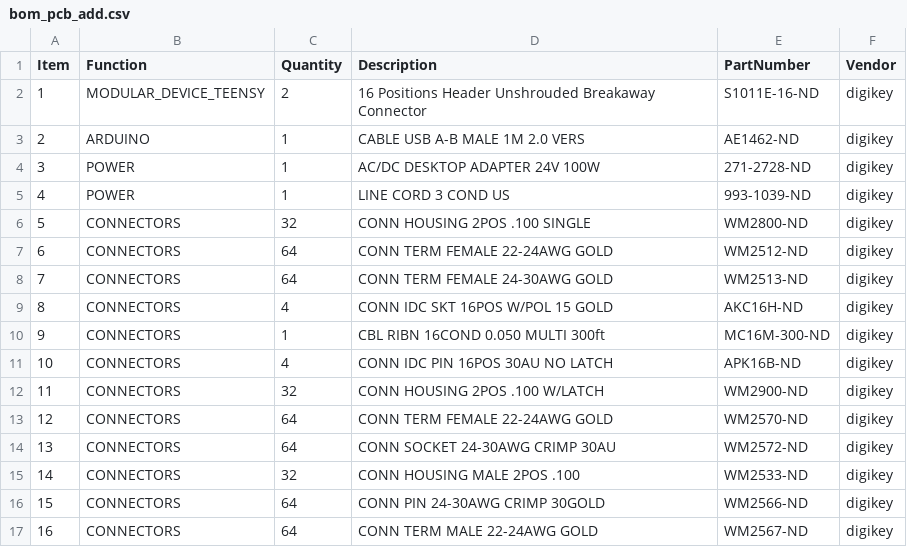
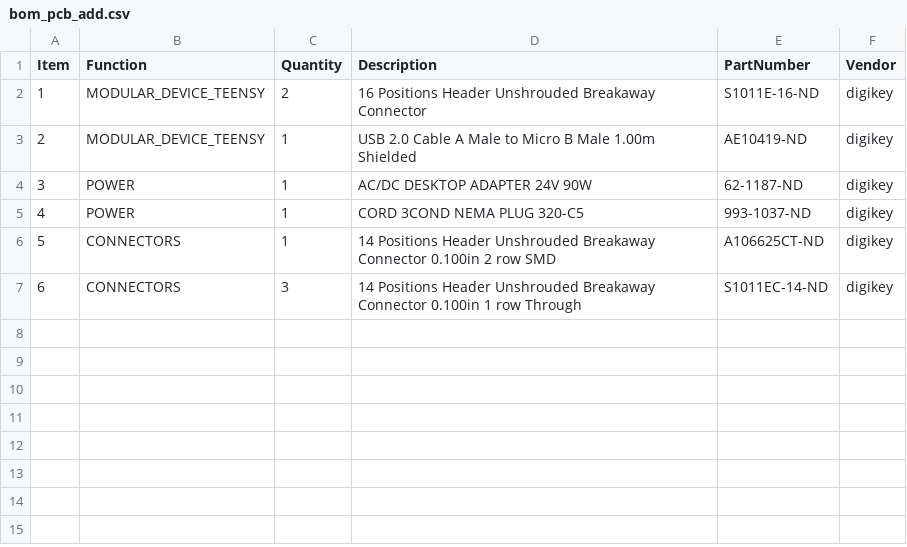
Before and after one commit to janelia-modular-devices/modular_device_base, a CSV file: pcb/bom/bom_pcb_add.csv, drawn as a sheet; removed rows and columns are numbered as before the commit, all else as after; the diff names each change by its address in the sheet, - before the commit and + after, or states it on an @@ line.

```diff
--- a/pcb/bom/bom_pcb_add.csv
+++ b/pcb/bom/bom_pcb_add.csv
-B3 (Function): ARDUINO
+B3 (Function): MODULAR_DEVICE_TEENSY
-D3 (Description): CABLE USB A-B MALE 1M 2.0 VERS
+D3 (Description): USB 2.0 Cable A Male to Micro B Male 1.00m Shielded
-E3 (PartNumber): AE1462-ND
+E3 (PartNumber): AE10419-ND
-D4 (Description): AC/DC DESKTOP ADAPTER 24V 100W
+D4 (Description): AC/DC DESKTOP ADAPTER 24V 90W
-E4 (PartNumber): 271-2728-ND
+E4 (PartNumber): 62-1187-ND
-D5 (Description): LINE CORD 3 COND US
+D5 (Description): CORD 3COND NEMA PLUG 320-C5
-E5 (PartNumber): 993-1039-ND
+E5 (PartNumber): 993-1037-ND
-row 6: 5 | CONNECTORS | 32 | CONN HOUSING 2POS .100 SINGLE | WM2800-ND | digikey
-row 7: 6 | CONNECTORS | 64 | CONN TERM FEMALE 22-24AWG GOLD | WM2512-ND | digikey
-row 8: 7 | CONNECTORS | 64 | CONN TERM FEMALE 24-30AWG GOLD | WM2513-ND | digikey
-row 9: 8 | CONNECTORS | 4 | CONN IDC SKT 16POS W/POL 15 GOLD | AKC16H-ND | digikey
@@ column A (Item) renumbered between rows 6 and 7 @@
-D6 (Description): CBL RIBN 16COND 0.050 MULTI 300ft
+D6 (Description): 14 Positions Header Unshrouded Breakaway Connector 0.100in 2 row SMD
-E6 (PartNumber): MC16M-300-ND
+E6 (PartNumber): A106625CT-ND
-row 11: 10 | CONNECTORS | 4 | CONN IDC PIN 16POS 30AU NO LATCH | APK16B-ND | digikey
-C7 (Quantity): 32
+C7 (Quantity): 3
-D7 (Description): CONN HOUSING 2POS .100 W/LATCH
+D7 (Description): 14 Positions Header Unshrouded Breakaway Connector 0.100in 1 row Through
-E7 (PartNumber): WM2900-ND
+E7 (PartNumber): S1011EC-14-ND
-row 13: 12 | CONNECTORS | 64 | CONN TERM FEMALE 22-24AWG GOLD | WM2570-ND | digikey
-row 14: 13 | CONNECTORS | 64 | CONN SOCKET 24-30AWG CRIMP 30AU | WM2572-ND | digikey
-row 15: 14 | CONNECTORS | 32 | CONN HOUSING MALE 2POS .100 | WM2533-ND | digikey
-row 16: 15 | CONNECTORS | 64 | CONN PIN 24-30AWG CRIMP 30GOLD | WM2566-ND | digikey
-row 17: 16 | CONNECTORS | 64 | CONN TERM MALE 22-24AWG GOLD | WM2567-ND | digikey
```
Also changed, not shown: pcb/bom/bom_pcb.csv, 10 other files.
